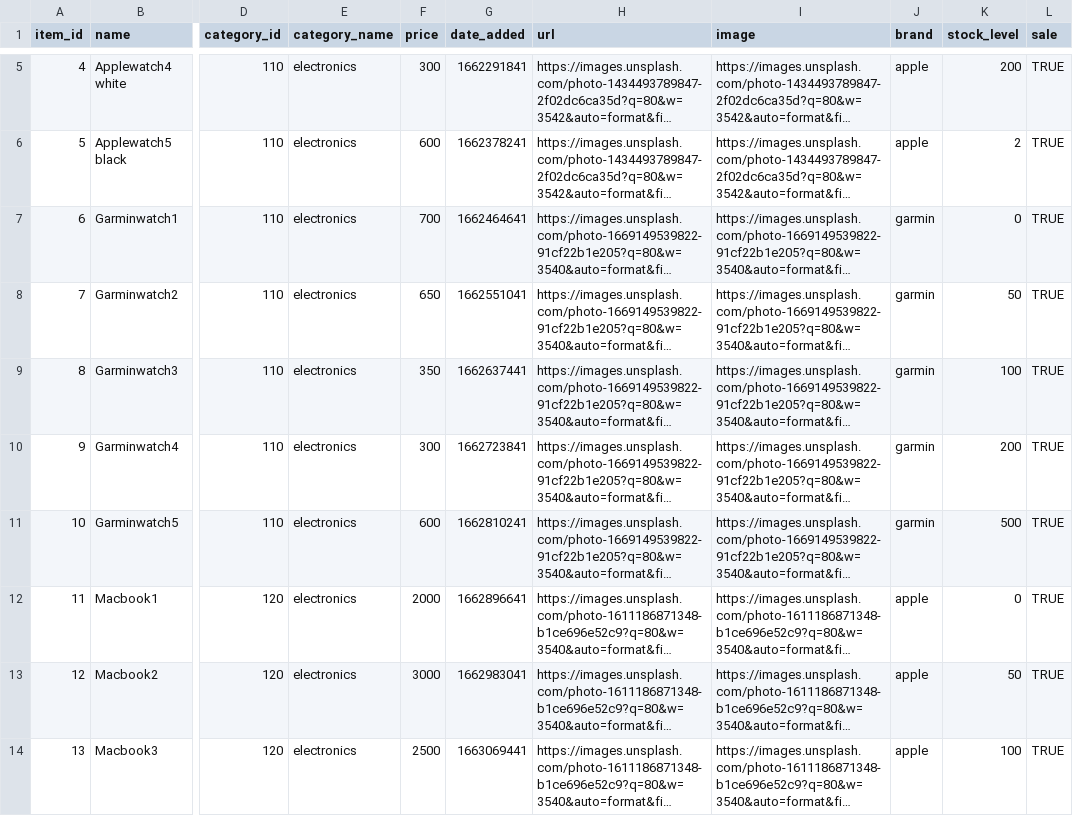
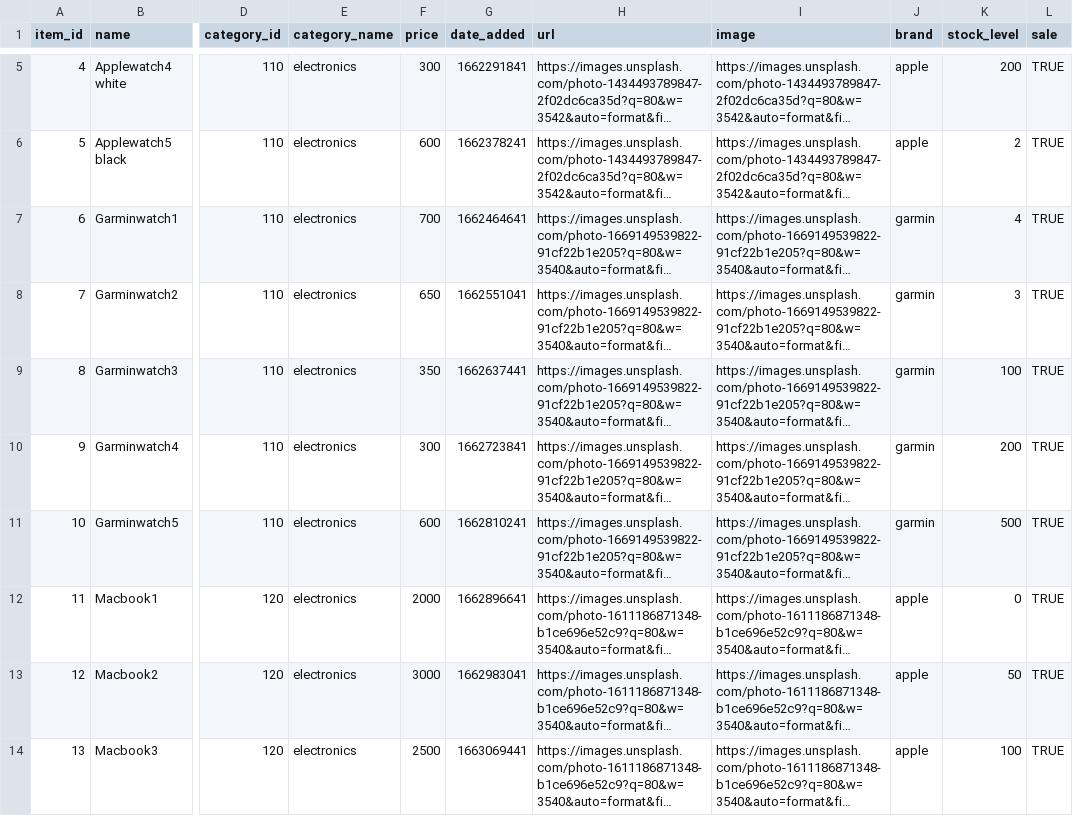
Before and after one commit to zuzanacelkova14/fileimport, a CSV file: catalog-image.csv.csv, drawn as a sheet; only a part is shown, gaps mark what is left out; long unchanged cells end in …; the diff names each change by its address in the sheet, - before the commit and + after, or states it on an @@ line.

Commit message:
Update catalog-image.csv.csv

```diff
--- a/catalog-image.csv.csv
+++ b/catalog-image.csv.csv
-K7 (stock_level): 0
+K7 (stock_level): 4
-K8 (stock_level): 50
+K8 (stock_level): 3
```
